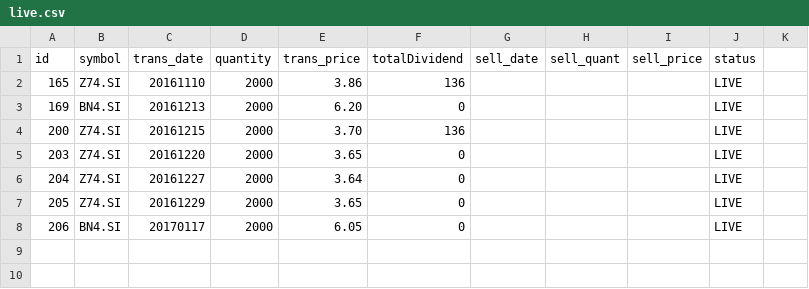
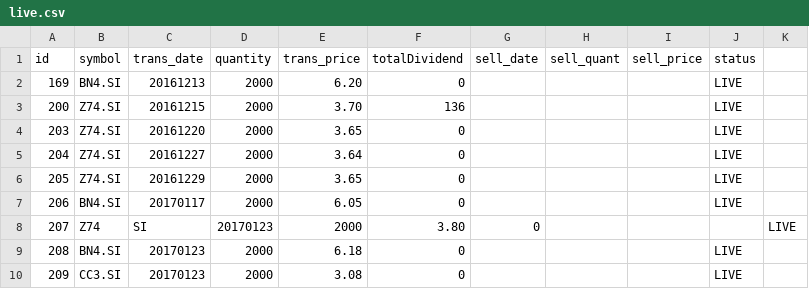
Before and after one commit to ozyxzzzss/git_csv, a CSV file: live.csv, drawn as a sheet; removed rows and columns are numbered as before the commit, all else as after; the diff names each change by its address in the sheet, - before the commit and + after, or states it on an @@ line.

Commit message:
Update live.csv

```diff
--- a/live.csv
+++ b/live.csv
-row 2: 165 | Z74.SI | 20161110 | 2000 | 3.86 | 136 |  |  |  | LIVE
+row 8: 207 | Z74 | SI | 20170123 | 2000 | 3.80 | 0 |  |  |  | LIVE
+row 9: 208 | BN4.SI | 20170123 | 2000 | 6.18 | 0 |  |  |  | LIVE
+row 10: 209 | CC3.SI | 20170123 | 2000 | 3.08 | 0 |  |  |  | LIVE
```
